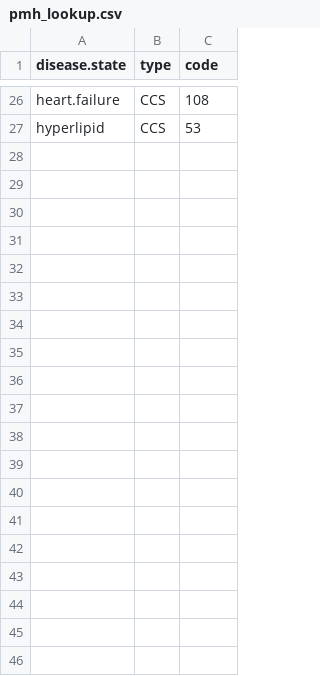
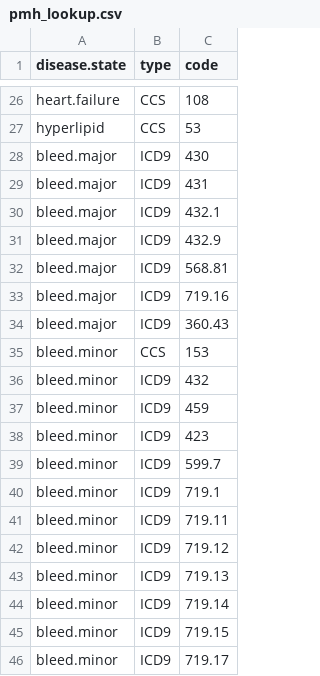
Before and after one commit to bgulbis/Enoxaparin_Moderate_CKD, a CSV file: Lookup/pmh_lookup.csv, drawn as a sheet; only a part is shown, gaps mark what is left out; the diff covers the shown part only; the diff names each change by its address in the sheet, - before the commit and + after, or states it on an @@ line.

Commit message:
start analyzing bleeds

```diff
--- a/Lookup/pmh_lookup.csv
+++ b/Lookup/pmh_lookup.csv
+row 28: bleed.major | ICD9 | 430
+row 29: bleed.major | ICD9 | 431
+row 30: bleed.major | ICD9 | 432.1
+row 31: bleed.major | ICD9 | 432.9
+row 32: bleed.major | ICD9 | 568.81
+row 33: bleed.major | ICD9 | 719.16
+row 34: bleed.major | ICD9 | 360.43
+row 35: bleed.minor | CCS | 153
+row 36: bleed.minor | ICD9 | 432
+row 37: bleed.minor | ICD9 | 459
+row 38: bleed.minor | ICD9 | 423
+row 39: bleed.minor | ICD9 | 599.7
+row 40: bleed.minor | ICD9 | 719.1
+row 41: bleed.minor | ICD9 | 719.11
+row 42: bleed.minor | ICD9 | 719.12
+row 43: bleed.minor | ICD9 | 719.13
+row 44: bleed.minor | ICD9 | 719.14
+row 45: bleed.minor | ICD9 | 719.15
+row 46: bleed.minor | ICD9 | 719.17
```
Also changed, not shown: 11 added rows elsewhere in this file, 1 other file.
